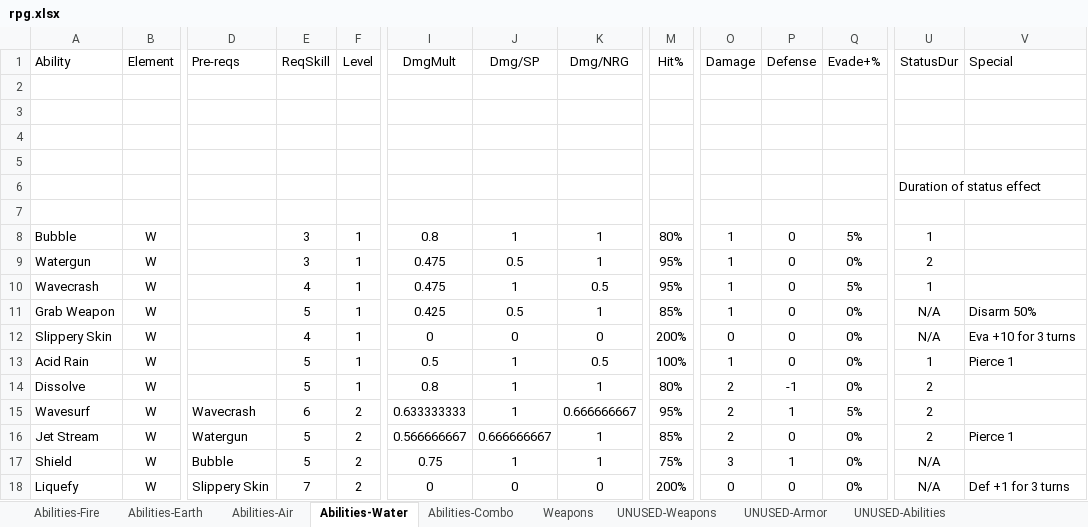
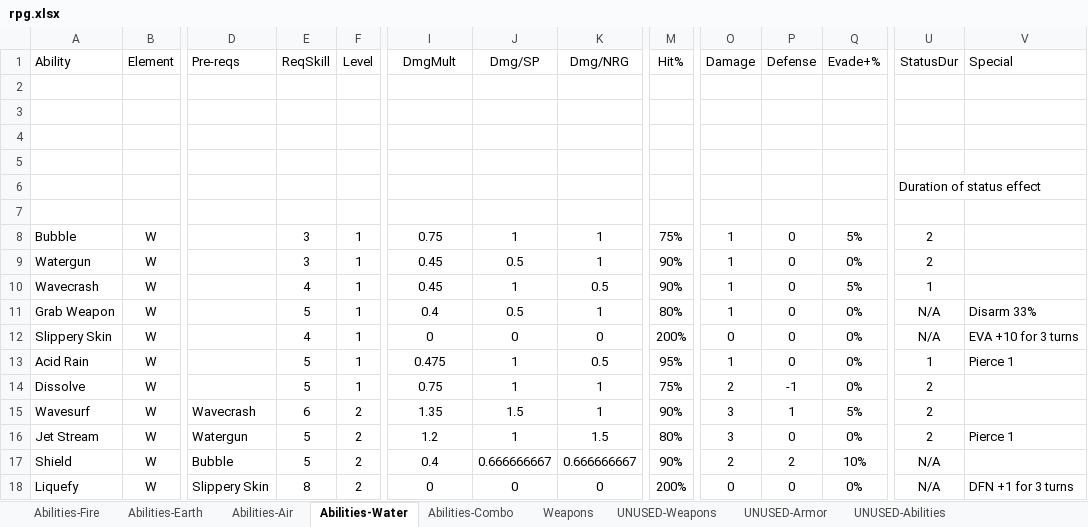
Before and after one commit to eyeCube/gladius-et-scutum, an Excel workbook: rpg.xlsx, sheet Abilities-Water, drawn as a sheet; only a part is shown, gaps mark what is left out; values as stored, in another font and other column widths than the file's, no borders; conditional formats not drawn; the diff covers the shown part only; the diff names each change by its address in the sheet, - before the commit and + after, or states it on an @@ line.

```diff
--- a/rpg.xlsx (sheet Abilities-Water)
+++ b/rpg.xlsx (sheet Abilities-Water)
-I8 (DmgMult): 0.8
+I8 (DmgMult): 0.75
-M8 (Hit%): 80%
+M8 (Hit%): 75%
-U8 (StatusDur): 1
+U8 (StatusDur): 2
-I9:I10 (DmgMult): 0.475
+I9:I10 (DmgMult): 0.45
-M9:M10 (Hit%): 95%
+M9:M10 (Hit%): 90%
-I11 (DmgMult): 0.425
+I11 (DmgMult): 0.4
-M11 (Hit%): 85%
+M11 (Hit%): 80%
-V11 (Special): Disarm 50%
+V11 (Special): Disarm 33%
-V12 (Special): Eva +10 for 3 turns
+V12 (Special): EVA +10 for 3 turns
-I13 (DmgMult): 0.5
+I13 (DmgMult): 0.475
-M13 (Hit%): 100%
+M13 (Hit%): 95%
-I14 (DmgMult): 0.8
+I14 (DmgMult): 0.75
-M14 (Hit%): 80%
+M14 (Hit%): 75%
-I15 (DmgMult): 0.633333333
+I15 (DmgMult): 1.35
-J15 (Dmg/SP): 1
+J15 (Dmg/SP): 1.5
-K15 (Dmg/NRG): 0.666666667
+K15 (Dmg/NRG): 1
-M15 (Hit%): 95%
+M15 (Hit%): 90%
-O15:O16 (Damage): 2
+O15:O16 (Damage): 3
-I16 (DmgMult): 0.566666667
+I16 (DmgMult): 1.2
-J16 (Dmg/SP): 0.666666667
+J16 (Dmg/SP): 1
-K16 (Dmg/NRG): 1
+K16 (Dmg/NRG): 1.5
-M16 (Hit%): 85%
+M16 (Hit%): 80%
-I17 (DmgMult): 0.75
+I17 (DmgMult): 0.4
-J17 (Dmg/SP): 1
+J17 (Dmg/SP): 0.666666667
-K17 (Dmg/NRG): 1
+K17 (Dmg/NRG): 0.666666667
-M17 (Hit%): 75%
+M17 (Hit%): 90%
-O17 (Damage): 3
+O17 (Damage): 2
-P17 (Defense): 1
+P17 (Defense): 2
-Q17 (Evade+%): 0%
+Q17 (Evade+%): 10%
-E18 (ReqSkill): 7
+E18 (ReqSkill): 8
-V18 (Special): Def +1 for 3 turns
+V18 (Special): DFN +1 for 3 turns
```
Also changed, not shown: 16 edited cells elsewhere in this sheet, sheet Abilities-Fire, sheet Abilities-Air, sheet Abilities-Earth, sheet Abilities-Combo, formulas that keep their value, 3 other files.
